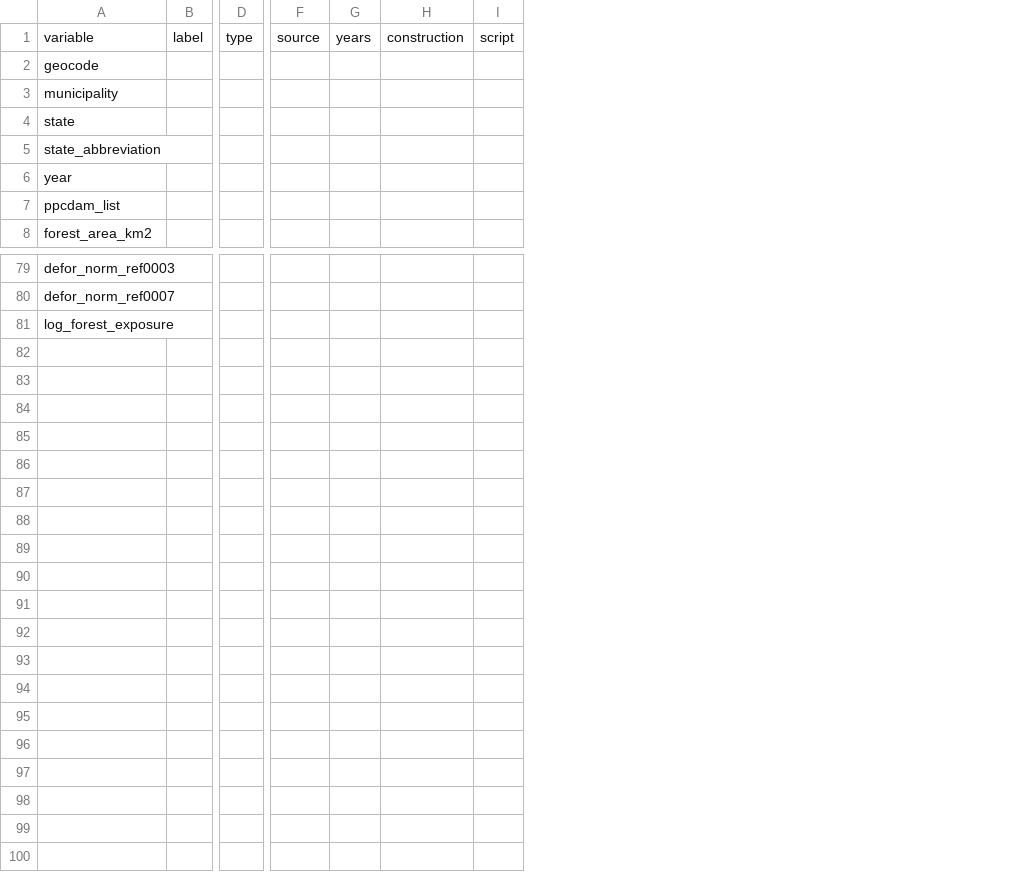
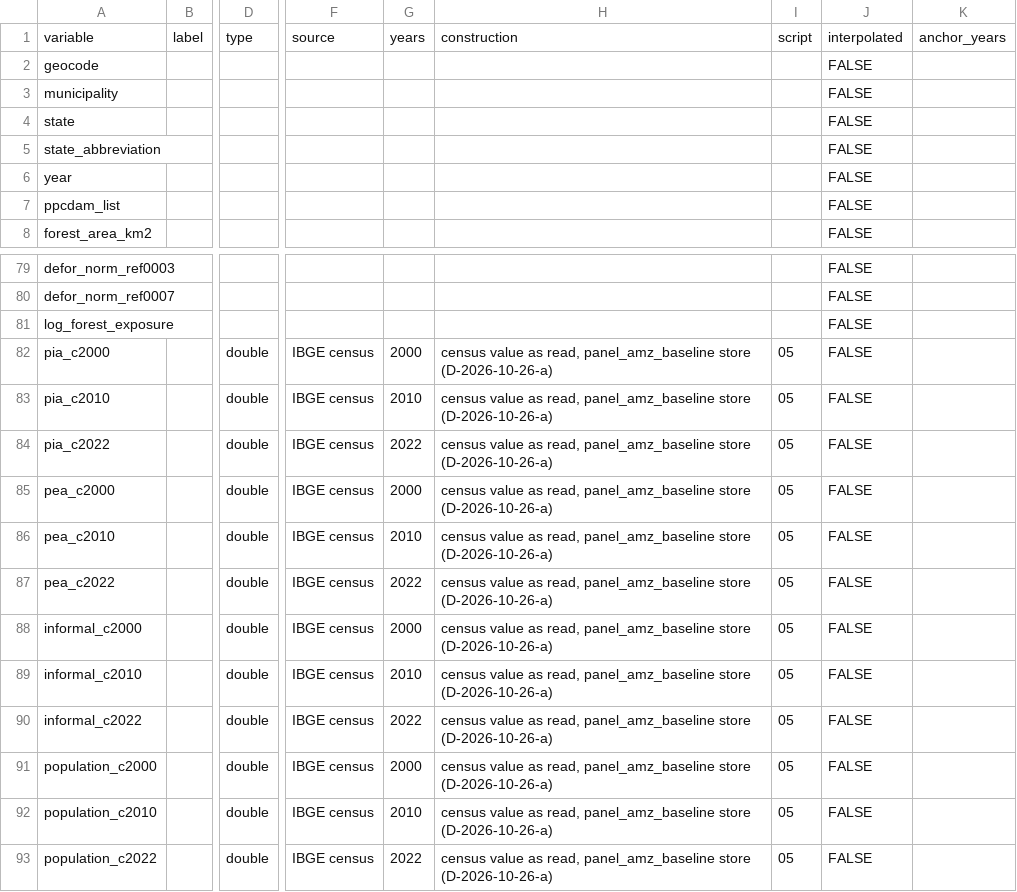
Before and after one commit to fcymbaluk/2026-amz-thesis, a CSV file: ch4-causal-analysis/_data/aux/codebook.csv, drawn as a sheet; only a part is shown, gaps mark what is left out; removed rows and columns are numbered as before the commit, all else as after; rows hold the shown columns only; the diff names each change by its address in the sheet, - before the commit and + after, or states it on an @@ line.

```diff
--- a/ch4-causal-analysis/_data/aux/codebook.csv
+++ b/ch4-causal-analysis/_data/aux/codebook.csv
-column D, row 1: type
+column D, row 1: type
-column F, row 1: source
-column G, row 1: years
-column H, row 1: construction
-column I, row 1: script
+column F, row 1: source
+column G, row 1: years
+column H, row 1: construction
+column I, row 1: script
+column J, rows 1-8: interpolated | FALSE | FALSE | FALSE | FALSE | FALSE | FALSE | FALSE; rows 79-81: all FALSE
+column K, row 1: anchor_years
+row 82: pia_c2000 |  | double | IBGE census | 2000 | census value as read, panel_amz_baseline store (D-2026-10-26-a) | 05 | FALSE
+row 83: pia_c2010 |  | double | IBGE census | 2010 | census value as read, panel_amz_baseline store (D-2026-10-26-a) | 05 | FALSE
+row 84: pia_c2022 |  | double | IBGE census | 2022 | census value as read, panel_amz_baseline store (D-2026-10-26-a) | 05 | FALSE
+row 85: pea_c2000 |  | double | IBGE census | 2000 | census value as read, panel_amz_baseline store (D-2026-10-26-a) | 05 | FALSE
+row 86: pea_c2010 |  | double | IBGE census | 2010 | census value as read, panel_amz_baseline store (D-2026-10-26-a) | 05 | FALSE
+row 87: pea_c2022 |  | double | IBGE census | 2022 | census value as read, panel_amz_baseline store (D-2026-10-26-a) | 05 | FALSE
+row 88: informal_c2000 |  | double | IBGE census | 2000 | census value as read, panel_amz_baseline store (D-2026-10-26-a) | 05 | FALSE
+row 89: informal_c2010 |  | double | IBGE census | 2010 | census value as read, panel_amz_baseline store (D-2026-10-26-a) | 05 | FALSE
+row 90: informal_c2022 |  | double | IBGE census | 2022 | census value as read, panel_amz_baseline store (D-2026-10-26-a) | 05 | FALSE
+row 91: population_c2000 |  | double | IBGE census | 2000 | census value as read, panel_amz_baseline store (D-2026-10-26-a) | 05 | FALSE
+row 92: population_c2010 |  | double | IBGE census | 2010 | census value as read, panel_amz_baseline store (D-2026-10-26-a) | 05 | FALSE
+row 93: population_c2022 |  | double | IBGE census | 2022 | census value as read, panel_amz_baseline store (D-2026-10-26-a) | 05 | FALSE
```
Also changed, not shown: 15 other files.
